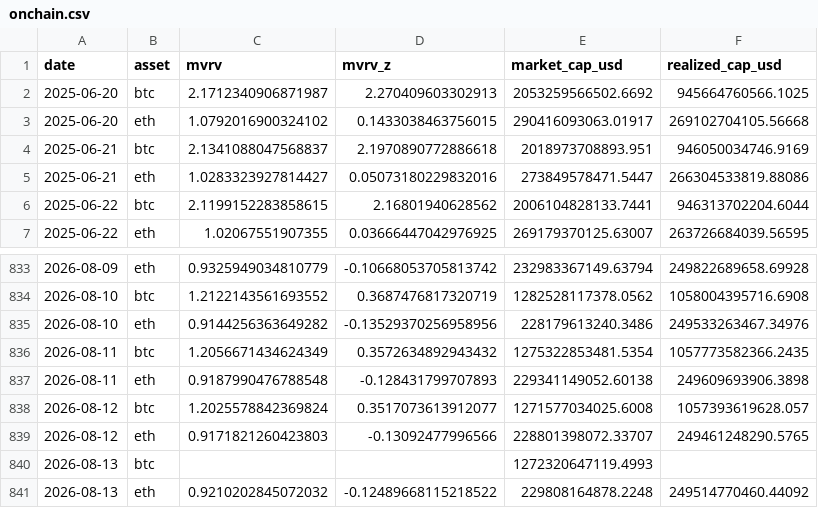
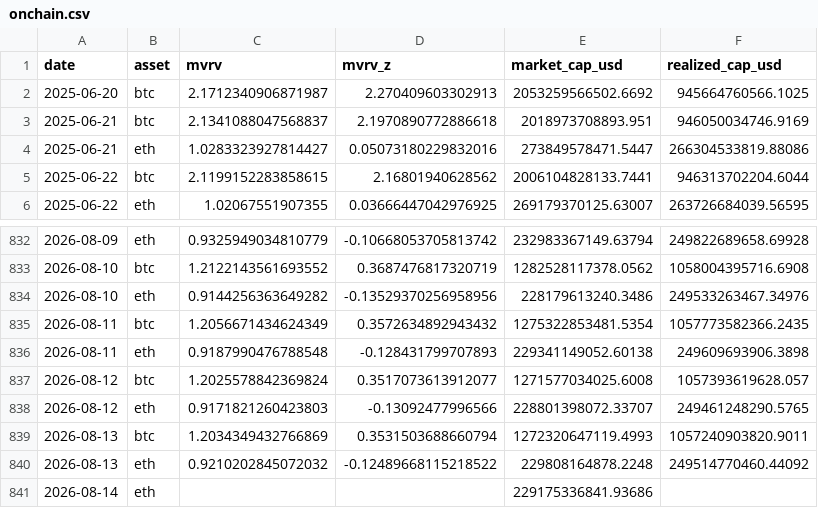
Before and after one commit to sanderdayan1982/cslc-pipeline, a CSV file: data/onchain.csv, drawn as a sheet; only a part is shown, gaps mark what is left out.

```diff
--- a/data/onchain.csv
+++ b/data/onchain.csv
@@ -2,3 +2,2 @@ date,asset,mvrv,mvrv_z,market_cap_usd,realized_cap_usd
 2025-06-20,btc,2.1712340906871987,2.270409603302913,2053259566502.6692,945664760566.1025
-2025-06-20,eth,1.0792016900324102,0.1433038463756015,290416093063.01917,269102704105.56668
 2025-06-21,btc,2.1341088047568837,2.1970890772886618,2018973708893.951,946050034746.9169
@@ -839,3 +838,4 @@ date,asset,mvrv,mvrv_z,market_cap_usd,realized_cap_usd
 2026-08-12,eth,0.9171821260423803,-0.13092477996566,228801398072.33707,249461248290.5765
-2026-08-13,btc,,,1272320647119.4993,
+2026-08-13,btc,1.2034349432766869,0.3531503688660794,1272320647119.4993,1057240903820.9011
 2026-08-13,eth,0.9210202845072032,-0.12489668115218522,229808164878.2248,249514770460.44092
+2026-08-14,eth,,,229175336841.93686,
```
Also changed, not shown: data/funding_oi.csv, data/stablecoins.csv.
